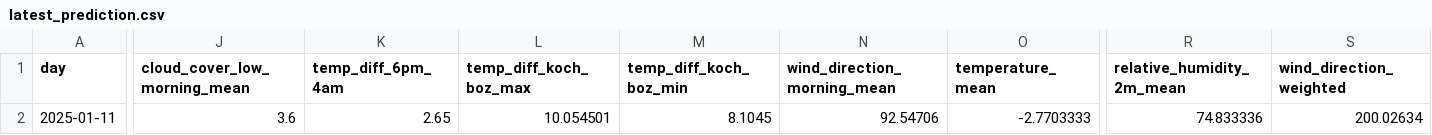
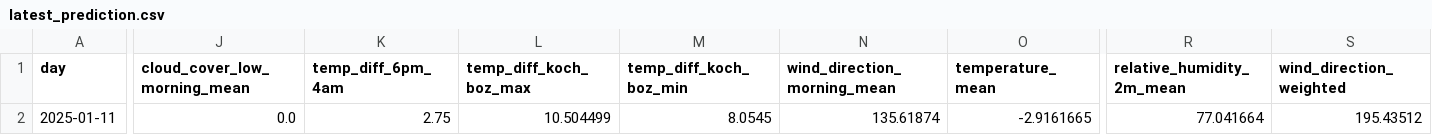
Before and after one commit to christian-fey/Koechelt_der_Kochel, a CSV file: latest_prediction.csv, drawn as a sheet; only a part is shown, gaps mark what is left out; the diff covers the shown part only; the diff names each change by its address in the sheet, - before the commit and + after, or states it on an @@ line.

```diff
--- a/latest_prediction.csv
+++ b/latest_prediction.csv
-J2 (cloud_cover_low_morning_mean): 3.6
+J2 (cloud_cover_low_morning_mean): 0.0
-K2 (temp_diff_6pm_4am): 2.65
+K2 (temp_diff_6pm_4am): 2.75
-L2 (temp_diff_koch_boz_max): 10.054501
+L2 (temp_diff_koch_boz_max): 10.504499
-M2 (temp_diff_koch_boz_min): 8.1045
+M2 (temp_diff_koch_boz_min): 8.0545
-N2 (wind_direction_morning_mean): 92.54706
+N2 (wind_direction_morning_mean): 135.61874
-O2 (temperature_mean): -2.7703333
+O2 (temperature_mean): -2.9161665
-R2 (relative_humidity_2m_mean): 74.833336
+R2 (relative_humidity_2m_mean): 77.041664
-S2 (wind_direction_weighted): 200.02634
+S2 (wind_direction_weighted): 195.43512
```
Also changed, not shown: 2 edited cells elsewhere in this file, 1 other file.
